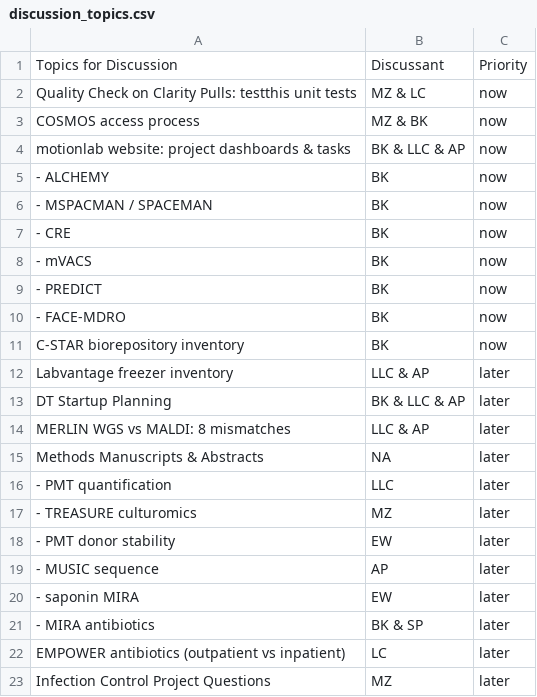
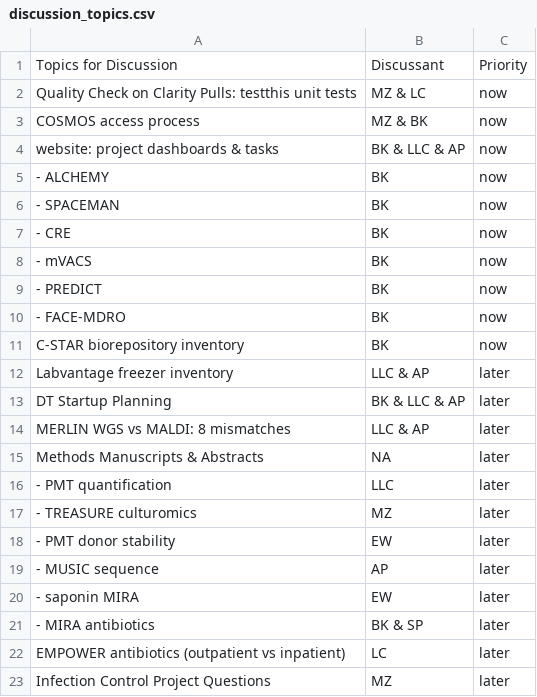
Before and after one commit to bjklab/motionlab-site, a CSV file: discussion_topics/discussion_topics.csv, drawn as a sheet.

Commit message:
Update motionlab site.

```diff
--- a/discussion_topics/discussion_topics.csv
+++ b/discussion_topics/discussion_topics.csv
@@ -3,5 +3,5 @@ Quality Check on Clarity Pulls: testthis unit tests,MZ & LC,now
 COSMOS access process,MZ & BK,now
-motionlab website: project dashboards & tasks,BK & LLC & AP,now
+website: project dashboards & tasks,BK & LLC & AP,now
 - ALCHEMY,BK,now
-- MSPACMAN / SPACEMAN,BK,now
+- SPACEMAN,BK,now
 - CRE,BK,now
```
Also changed, not shown: docs/discussion_topics/discussion_topics.csv, 40 other files.
